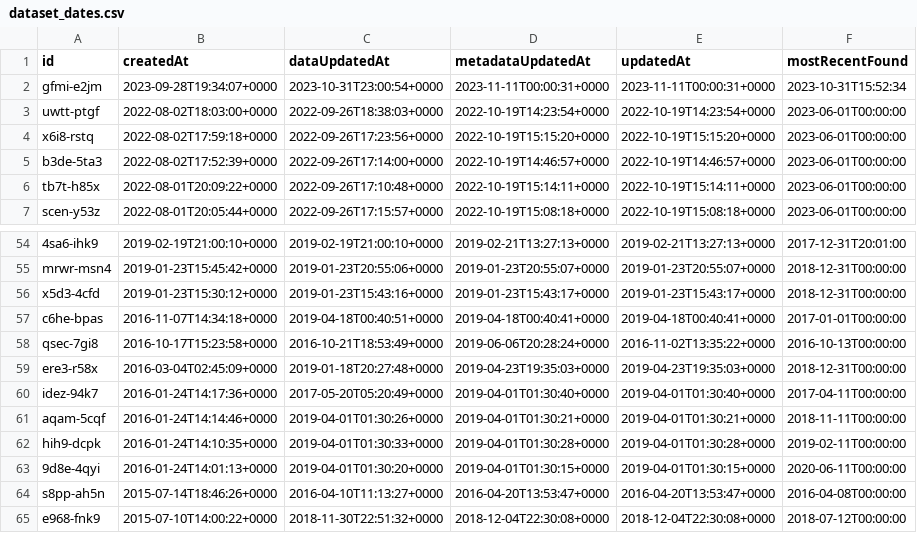
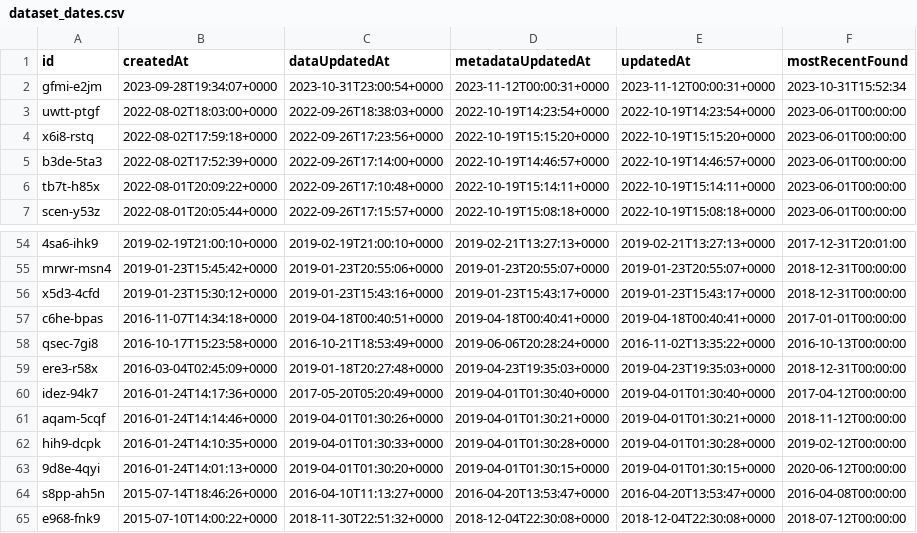
Before and after one commit to officeofperformancemanagement/socrata-qa-scripts, a CSV file: results/dataset_dates.csv, drawn as a sheet; only a part is shown, gaps mark what is left out; the diff covers the shown part only.

```diff
--- a/results/dataset_dates.csv
+++ b/results/dataset_dates.csv
@@ -1,3 +1,3 @@
 id,createdAt,dataUpdatedAt,metadataUpdatedAt,updatedAt,mostRecentFound
-gfmi-e2jm,2023-09-28T19:34:07+0000,2023-10-31T23:00:54+0000,2023-11-11T00:00:31+0000,2023-11-11T00:00:31+0000,2023-10-31T15:52:34
+gfmi-e2jm,2023-09-28T19:34:07+0000,2023-10-31T23:00:54+0000,2023-11-12T00:00:31+0000,2023-11-12T00:00:31+0000,2023-10-31T15:52:34
 uwtt-ptgf,2022-08-02T18:03:00+0000,2022-09-26T18:38:03+0000,2022-10-19T14:23:54+0000,2022-10-19T14:23:54+0000,2023-06-01T00:00:00
@@ -59,6 +59,6 @@ qsec-7gi8,2016-10-17T15:23:58+0000,2016-10-21T18:53:49+0000,2019-06-06T20:28:24+
 ere3-r58x,2016-03-04T02:45:09+0000,2019-01-18T20:27:48+0000,2019-04-23T19:35:03+0000,2019-04-23T19:35:03+0000,2018-12-31T00:00:00
-idez-94k7,2016-01-24T14:17:36+0000,2017-05-20T05:20:49+0000,2019-04-01T01:30:40+0000,2019-04-01T01:30:40+0000,2017-04-11T00:00:00
-aqam-5cqf,2016-01-24T14:14:46+0000,2019-04-01T01:30:26+0000,2019-04-01T01:30:21+0000,2019-04-01T01:30:21+0000,2018-11-11T00:00:00
-hih9-dcpk,2016-01-24T14:10:35+0000,2019-04-01T01:30:33+0000,2019-04-01T01:30:28+0000,2019-04-01T01:30:28+0000,2019-02-11T00:00:00
-9d8e-4qyi,2016-01-24T14:01:13+0000,2019-04-01T01:30:20+0000,2019-04-01T01:30:15+0000,2019-04-01T01:30:15+0000,2020-06-11T00:00:00
+idez-94k7,2016-01-24T14:17:36+0000,2017-05-20T05:20:49+0000,2019-04-01T01:30:40+0000,2019-04-01T01:30:40+0000,2017-04-12T00:00:00
+aqam-5cqf,2016-01-24T14:14:46+0000,2019-04-01T01:30:26+0000,2019-04-01T01:30:21+0000,2019-04-01T01:30:21+0000,2018-11-12T00:00:00
+hih9-dcpk,2016-01-24T14:10:35+0000,2019-04-01T01:30:33+0000,2019-04-01T01:30:28+0000,2019-04-01T01:30:28+0000,2019-02-12T00:00:00
+9d8e-4qyi,2016-01-24T14:01:13+0000,2019-04-01T01:30:20+0000,2019-04-01T01:30:15+0000,2019-04-01T01:30:15+0000,2020-06-12T00:00:00
 s8pp-ah5n,2015-07-14T18:46:26+0000,2016-04-10T11:13:27+0000,2016-04-20T13:53:47+0000,2016-04-20T13:53:47+0000,2016-04-08T00:00:00
```
Also changed, not shown: 65 edited cells elsewhere in this file.
